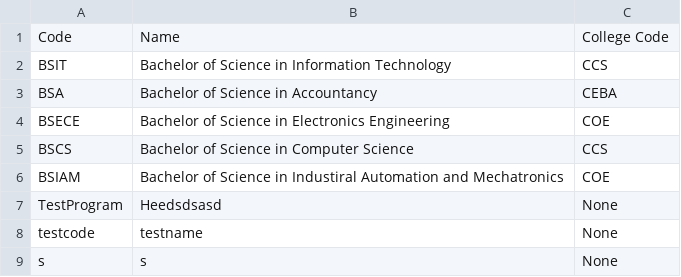
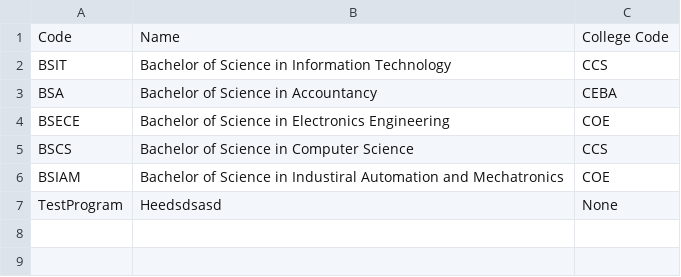
Before and after one commit to Ordinary33/CCC151, a CSV file: csv/programs.csv, drawn as a sheet; the diff names each change by its address in the sheet, - before the commit and + after, or states it on an @@ line.

```diff
--- a/csv/programs.csv
+++ b/csv/programs.csv
-row 8: testcode | testname | None
-row 9: s | s | None
```
Also changed, not shown: csv/colleges.csv, csv/students.csv, 4 other files.
